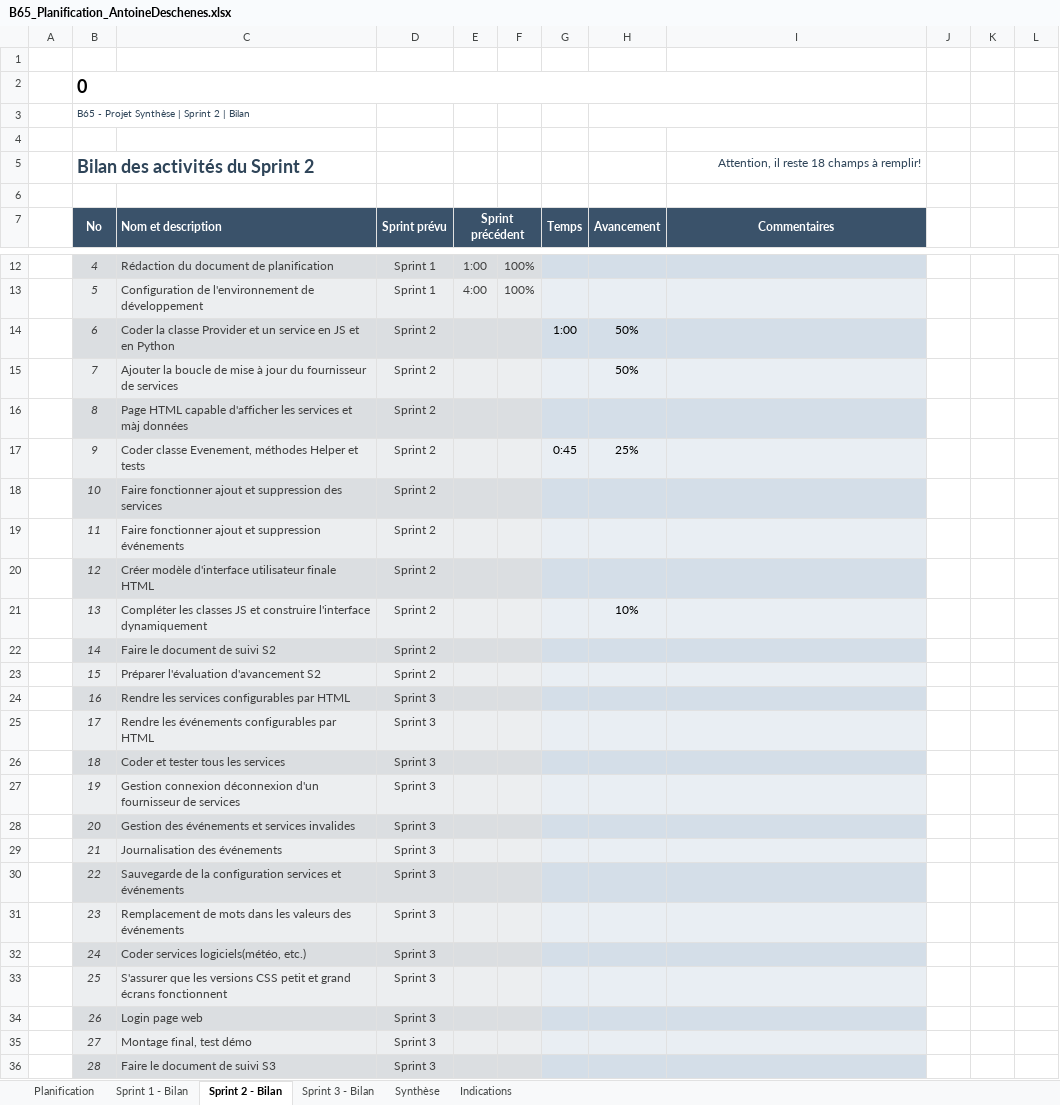
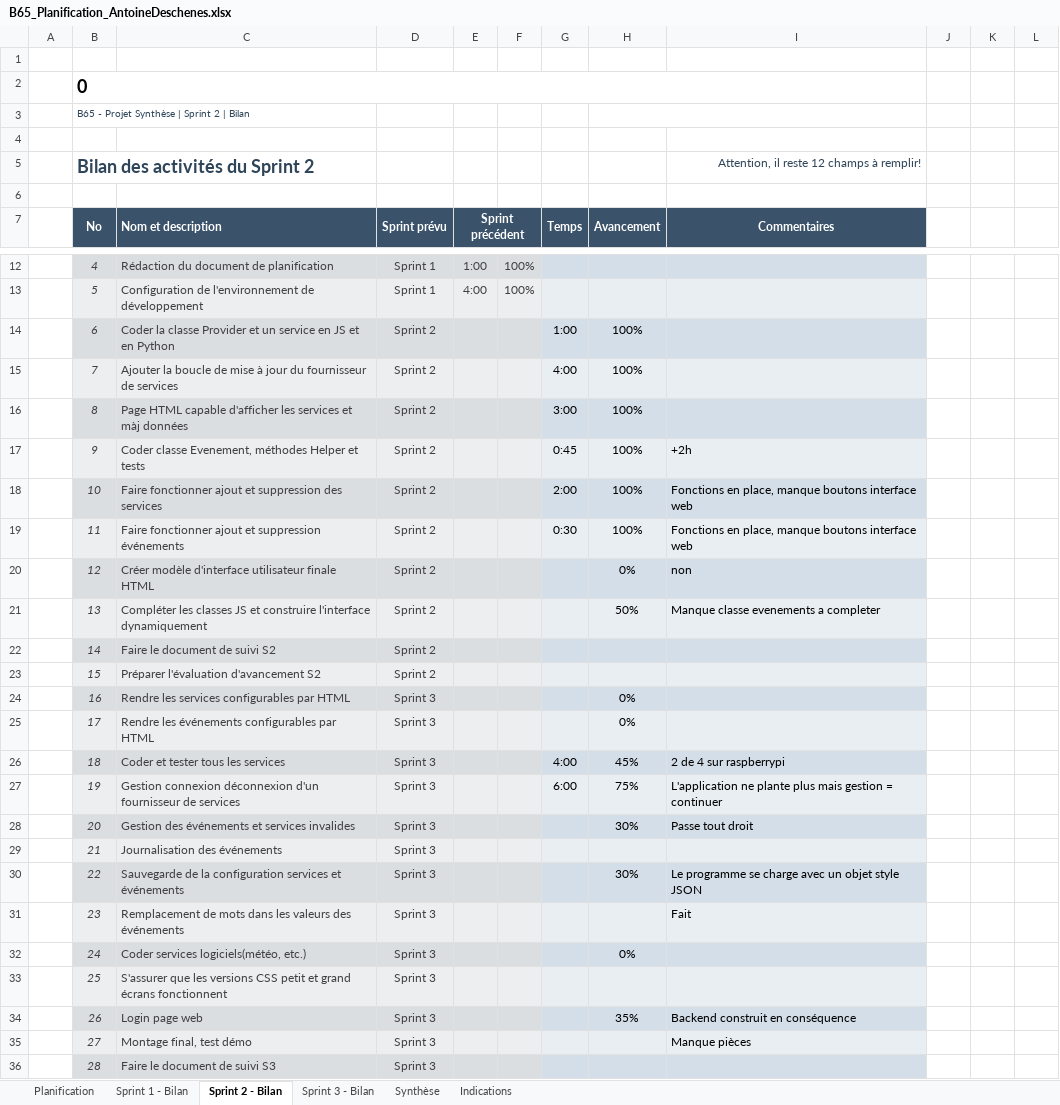
Before and after one commit to antoinedeschenes/eventreactor, an Excel workbook: B65_Planification_AntoineDeschenes.xlsx, sheet Sprint 2 - Bilan, drawn as a sheet; only a part is shown, gaps mark what is left out; values as stored, in another font and other column widths than the file's, no borders; conditional formats not drawn; the diff names each change by its address in the sheet, - before the commit and + after, or states it on an @@ line.

```diff
--- a/B65_Planification_AntoineDeschenes.xlsx (sheet Sprint 2 - Bilan)
+++ b/B65_Planification_AntoineDeschenes.xlsx (sheet Sprint 2 - Bilan)
-I5 (Commentaires): Attention, il reste 18 champs à remplir!
+I5 (Commentaires): Attention, il reste 12 champs à remplir!
-H14:H15 (Avancement): 50%
+H14:H15 (Avancement): 100%
-G15 (Temps): (empty)
+G15 (Temps): 4:00
-G16 (Temps): (empty)
+G16 (Temps): 3:00
-H16 (Avancement): (empty)
+H16 (Avancement): 100%
-H17 (Avancement): 25%
+H17 (Avancement): 100%
-I17 (Commentaires): (empty)
+I17 (Commentaires): +2h
-G18 (Temps): (empty)
+G18 (Temps): 2:00
-H18:H19 (Avancement): (empty)
+H18:H19 (Avancement): 100%
-I18:I19 (Commentaires): (empty)
+I18:I19 (Commentaires): Fonctions en place, manque boutons interface web
-G19 (Temps): (empty)
+G19 (Temps): 0:30
-H20 (Avancement): (empty)
+H20 (Avancement): 0%
-I20 (Commentaires): (empty)
+I20 (Commentaires): non
-H21 (Avancement): 10%
+H21 (Avancement): 50%
-I21 (Commentaires): (empty)
+I21 (Commentaires): Manque classe evenements a completer
-H24:H25 (Avancement): (empty)
+H24:H25 (Avancement): 0%
-G26 (Temps): (empty)
+G26 (Temps): 4:00
-H26 (Avancement): (empty)
+H26 (Avancement): 45%
-I26 (Commentaires): (empty)
+I26 (Commentaires): 2 de 4 sur raspberrypi
-G27 (Temps): (empty)
+G27 (Temps): 6:00
-H27 (Avancement): (empty)
+H27 (Avancement): 75%
-I27 (Commentaires): (empty)
+I27 (Commentaires): L'application ne plante plus mais gestion = continuer
-H28 (Avancement): (empty)
+H28 (Avancement): 30%
-I28 (Commentaires): (empty)
+I28 (Commentaires): Passe tout droit
-H30 (Avancement): (empty)
+H30 (Avancement): 30%
-I30 (Commentaires): (empty)
+I30 (Commentaires): Le programme se charge avec un objet style JSON
-I31 (Commentaires): (empty)
+I31 (Commentaires): Fait
-H32 (Avancement): (empty)
+H32 (Avancement): 0%
-H34 (Avancement): (empty)
+H34 (Avancement): 35%
-I34 (Commentaires): (empty)
+I34 (Commentaires): Backend construit en conséquence
-I35 (Commentaires): (empty)
+I35 (Commentaires): Manque pièces
```
Also changed, not shown: sheet Sprint 3 - Bilan, sheet Synthèse, hidden cells, charts or pictures, 28 other files.
